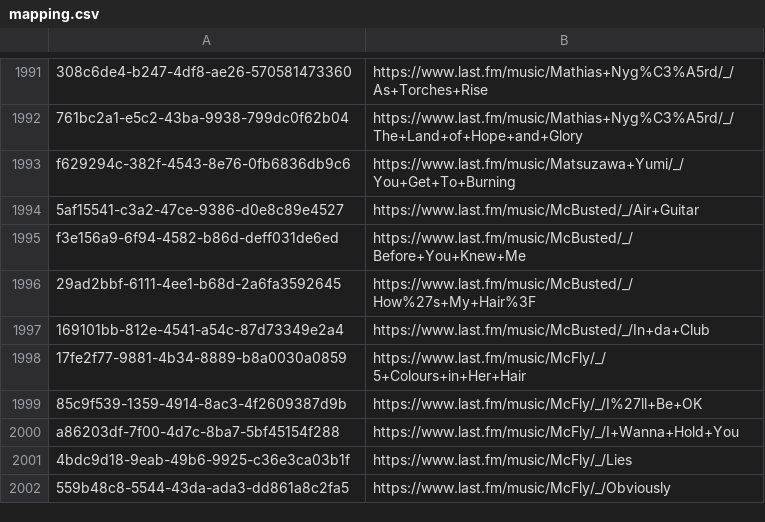
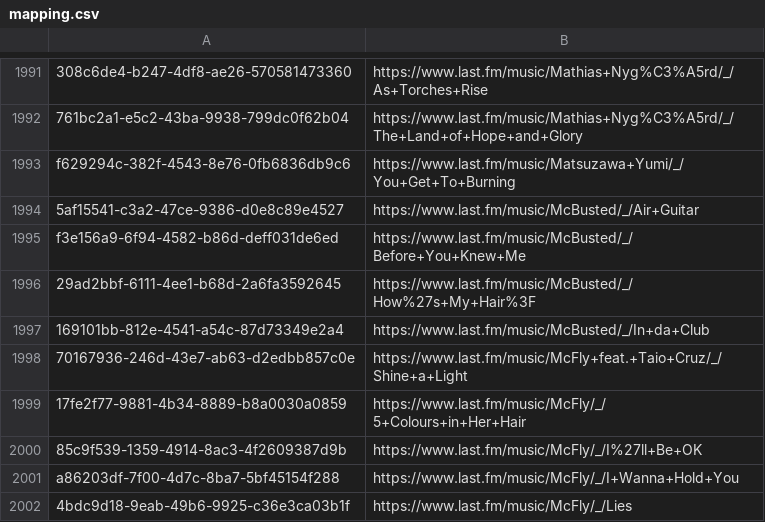
Before and after one commit to ads04r/mbid-lastfm-mapping, a CSV file: mapping.csv, drawn as a sheet; only a part is shown, gaps mark what is left out; the shorter side is filled out with more unchanged rows.

Commit message:
Automatic update / MOONSHINE

```diff
--- a/mapping.csv
+++ b/mapping.csv
@@ -1997,2 +1997,3 @@ f3e156a9-6f94-4582-b86d-deff031de6ed,https://www.last.fm/music/McBusted/_/Before
 169101bb-812e-4541-a54c-87d73349e2a4,https://www.last.fm/music/McBusted/_/In+da+Club
+70167936-246d-43e7-ab63-d2edbb857c0e,https://www.last.fm/music/McFly+feat.+Taio+Cruz/_/Shine+a+Light
 17fe2f77-9881-4b34-8889-b8a0030a0859,https://www.last.fm/music/McFly/_/5+Colours+in+Her+Hair
```
